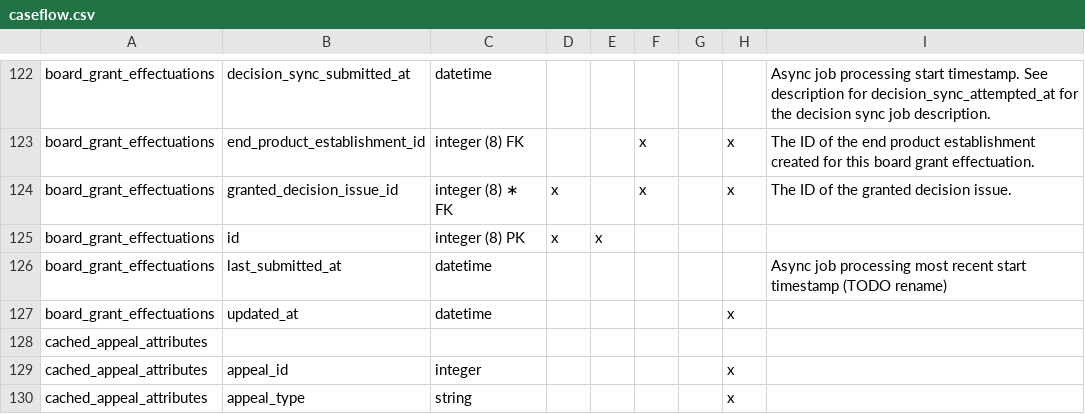
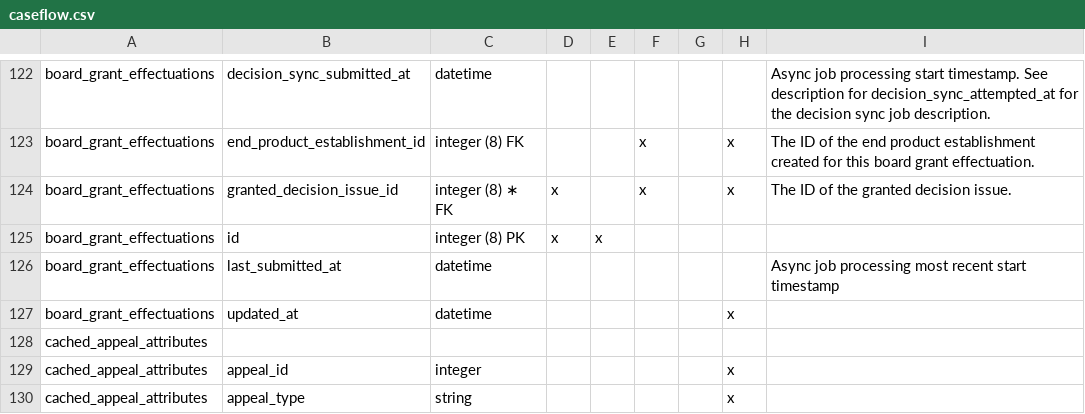
Before and after one commit to department-of-veterans-affairs/caseflow, a CSV file: docs/schema/caseflow.csv, drawn as a sheet; only a part is shown, gaps mark what is left out.

Commit message:
lint

```diff
--- a/docs/schema/caseflow.csv
+++ b/docs/schema/caseflow.csv
@@ -125,3 +125,3 @@ board_grant_effectuations,granted_decision_issue_id,integer (8) ∗ FK,x,,x,,x
 board_grant_effectuations,id,integer (8) PK,x,x,,,,
-board_grant_effectuations,last_submitted_at,datetime,,,,,,Async job processing most recent start timestamp (TODO rename)
+board_grant_effectuations,last_submitted_at,datetime,,,,,,Async job processing most recent start timestamp
 board_grant_effectuations,updated_at,datetime,,,,,x,
```
